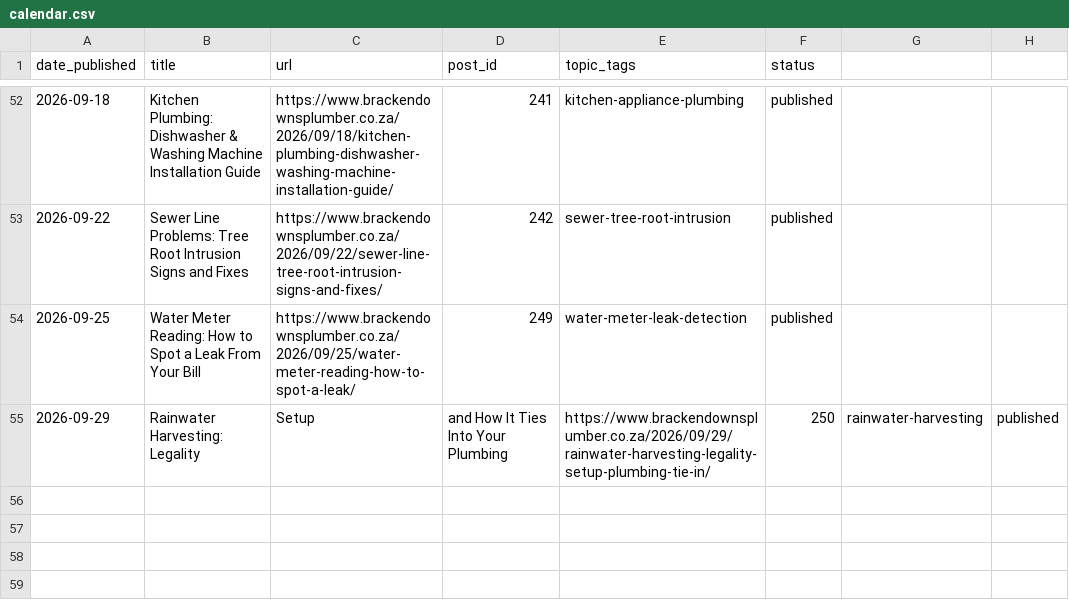
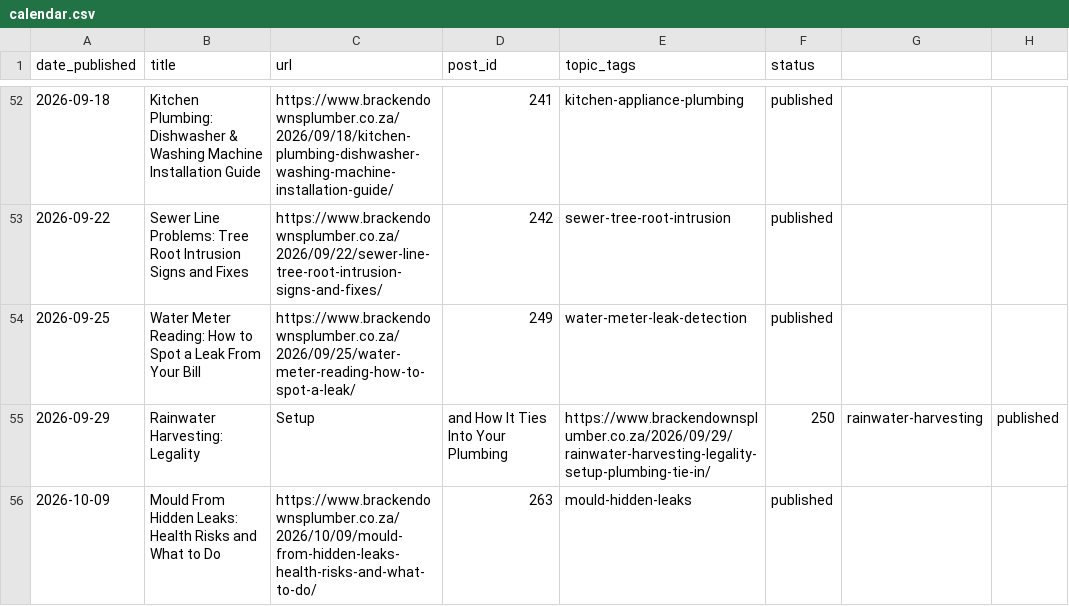
Before and after one commit to brackenplumber1-byte/online-advertising, a CSV file: .claude/content-calendar/sites/brackendownsplumber/calendar.csv, drawn as a sheet; only a part is shown, gaps mark what is left out; the diff names each change by its address in the sheet, - before the commit and + after, or states it on an @@ line.

```diff
--- a/.claude/content-calendar/sites/brackendownsplumber/calendar.csv
+++ b/.claude/content-calendar/sites/brackendownsplumber/calendar.csv
+row 56: 2026-10-09 | Mould From Hidden Leaks: Health Risks and What to Do | https://www.brackendownsplumber.co.za/2026/10/09/mould-from-hidden-leaks-health-risks-and-what-to-do/ | 263 | mould-hidden-leaks | published
```
Also changed, not shown: .claude/content-calendar/sites/247plumbersgp/calendar.csv.
